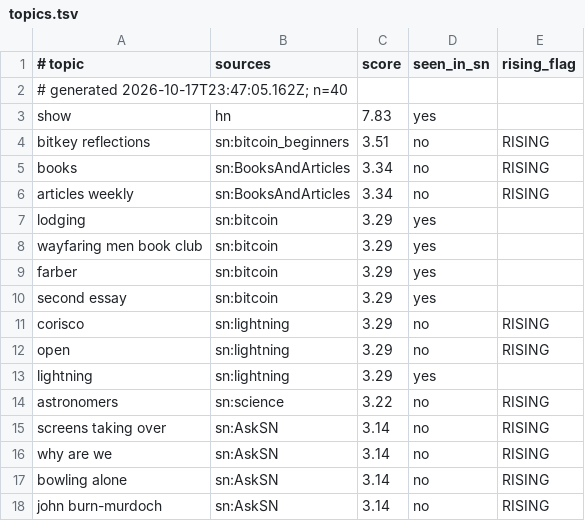
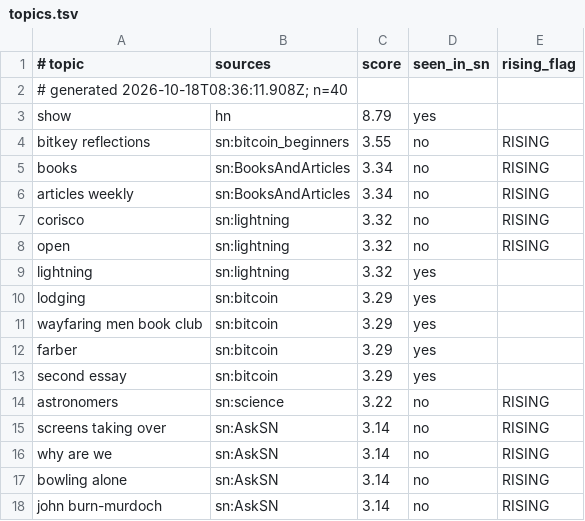
Before and after one commit to TheOnlyXic/sn-monetization-runtime, a TSV file: data/trending/topics.tsv, drawn as a sheet; only a part is shown; the diff covers the shown part only.

```diff
--- a/data/trending/topics.tsv
+++ b/data/trending/topics.tsv
@@ -1,7 +1,10 @@
 # topic	sources	score	seen_in_sn	rising_flag
-# generated 2026-10-17T23:47:05.162Z; n=40
-show	hn	7.83	yes	
-bitkey reflections	sn:bitcoin_beginners	3.51	no	RISING
+# generated 2026-10-18T08:36:11.908Z; n=40
+show	hn	8.79	yes	
+bitkey reflections	sn:bitcoin_beginners	3.55	no	RISING
 books	sn:BooksAndArticles	3.34	no	RISING
 articles weekly	sn:BooksAndArticles	3.34	no	RISING
+corisco	sn:lightning	3.32	no	RISING
+open	sn:lightning	3.32	no	RISING
+lightning	sn:lightning	3.32	yes	
 lodging	sn:bitcoin	3.29	yes	
@@ -10,5 +13,2 @@ farber	sn:bitcoin	3.29	yes
 second essay	sn:bitcoin	3.29	yes	
-corisco	sn:lightning	3.29	no	RISING
-open	sn:lightning	3.29	no	RISING
-lightning	sn:lightning	3.29	yes	
 astronomers	sn:science	3.22	no	RISING
```
Also changed, not shown: 11 added rows, 11 removed rows and 9 edited cells elsewhere in this file.
